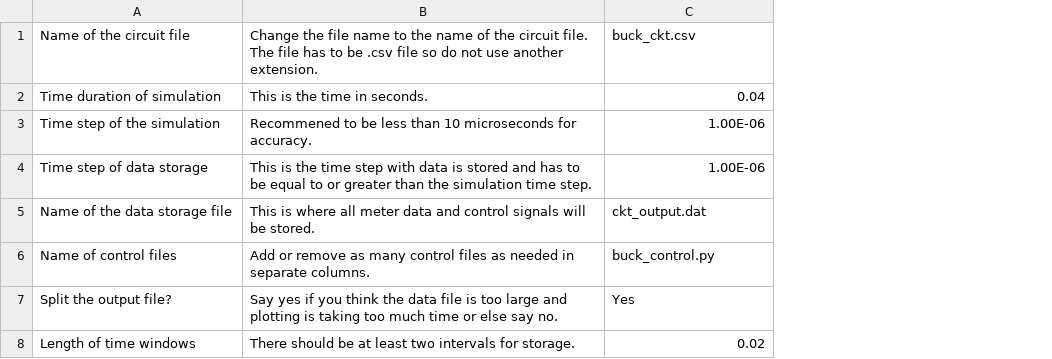
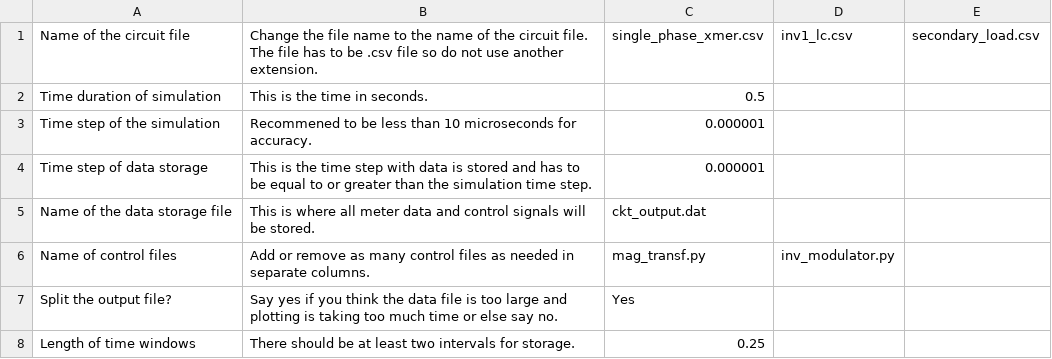
Before and after one commit to madmax3000/ice, a CSV file: circuit_inputs.csv, drawn as a sheet; the diff names each change by its address in the sheet, - before the commit and + after, or states it on an @@ line.

```diff
--- a/circuit_inputs.csv
+++ b/circuit_inputs.csv
+column D, rows 1-6: inv1_lc.csv |  |  |  |  | inv_modulator.py
+column E, row 1: secondary_load.csv
-C1: buck_ckt.csv
+C1: single_phase_xmer.csv
-C2: 0.04
+C2: 0.5
-C3:C4: 1.00E-06
+C3:C4: 0.000001
-C6: buck_control.py
+C6: mag_transf.py
-C8: 0.02
+C8: 0.25
```
Also changed, not shown: 10 other files.
